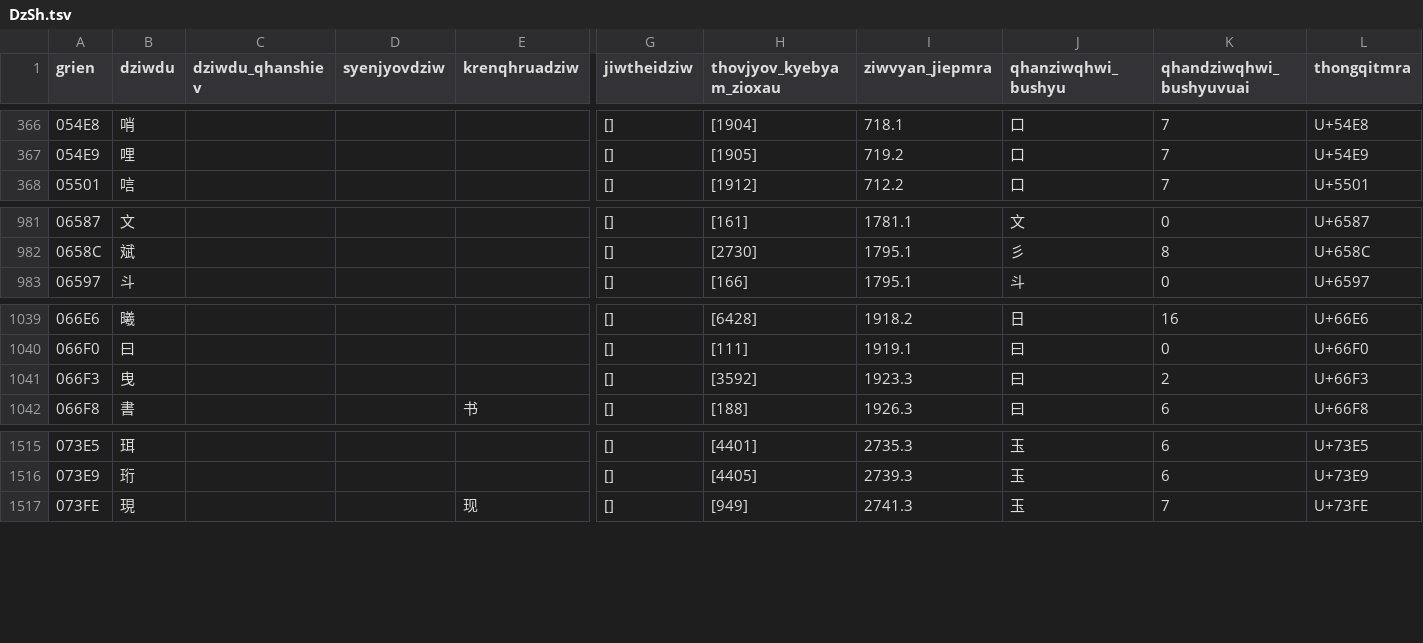
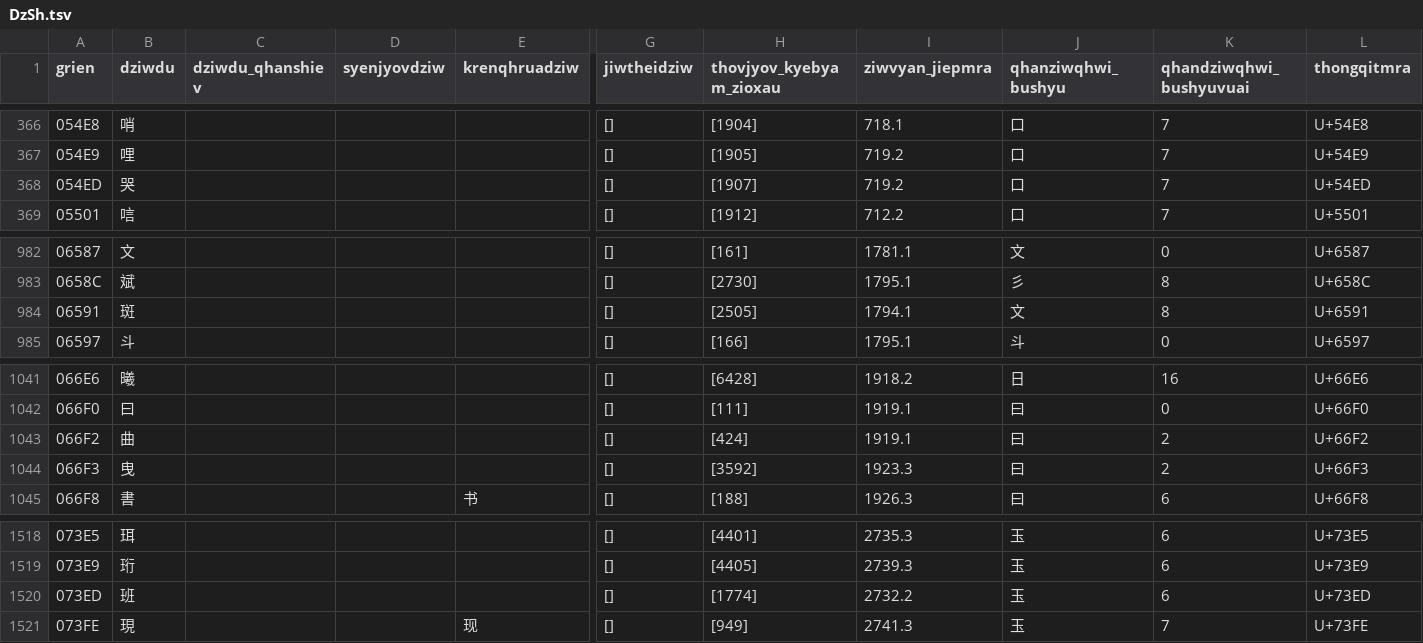
Before and after one commit to Magnezone462/qhanshiengkho, a TSV file: DzSh.tsv, drawn as a sheet; only a part is shown, gaps mark what is left out; rows hold the shown columns only; the diff names each change by its address in the sheet, - before the commit and + after, or states it on an @@ line.

```diff
--- a/DzSh.tsv
+++ b/DzSh.tsv
+row 368: 054ED | 哭 |  |  |  | [] | [1907] | 719.2 | 口 | 7 | U+54ED
+row 984: 06591 | 斑 |  |  |  | [] | [2505] | 1794.1 | 文 | 8 | U+6591
+row 1043: 066F2 | 曲 |  |  |  | [] | [424] | 1919.1 | 曰 | 2 | U+66F2
+row 1520: 073ED | 班 |  |  |  | [] | [1774] | 2732.2 | 玉 | 6 | U+73ED
```
Also changed, not shown: DzQ.tsv, SKXM.tsv, 1 other file.
